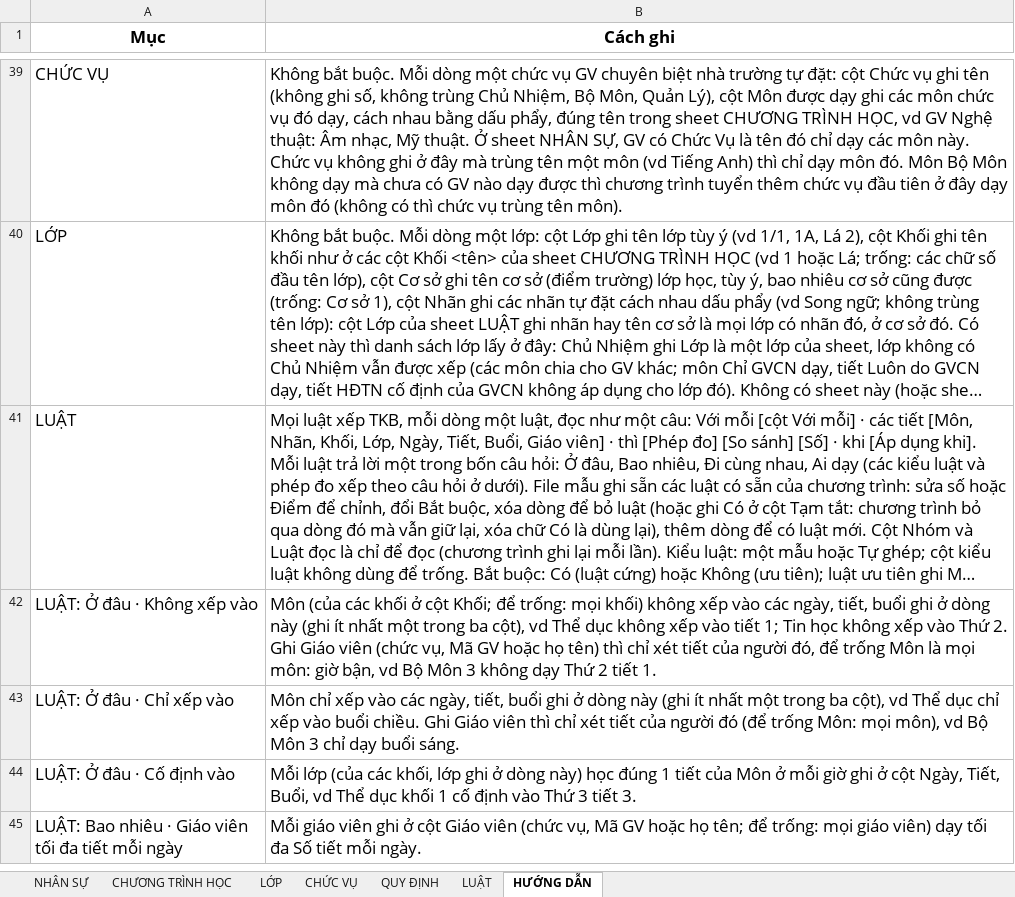
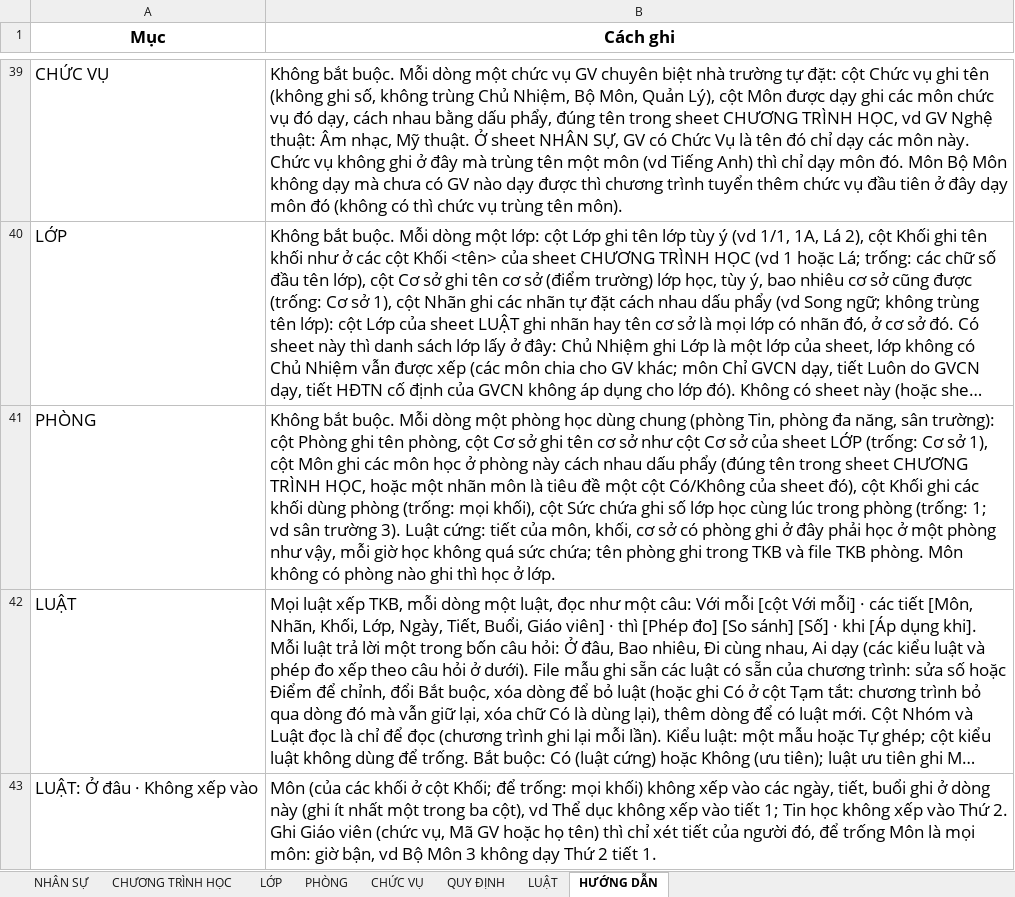
Before and after one commit to Maingochoanglong/TKB, an Excel workbook: data/Input_Template_V8.xlsx, sheet HƯỚNG DẪN, drawn as a sheet; only a part is shown, gaps mark what is left out; the shorter side is filled out with more unchanged rows; long unchanged cells end in …; values as stored, in another font and other column widths than the file's, no borders; the diff names each change by its address in the sheet, - before the commit and + after, or states it on an @@ line.

```diff
--- a/data/Input_Template_V8.xlsx (sheet HƯỚNG DẪN)
+++ b/data/Input_Template_V8.xlsx (sheet HƯỚNG DẪN)
+sheet tab: PHÒNG
+row 41: PHÒNG | Không bắt buộc. Mỗi dòng một phòng học dùng chung (phòng Tin, phòng đa năng, sân trường): cột Phòng ghi tên phòng, cột Cơ sở ghi tên cơ sở như cột Cơ sở của sheet LỚP (trống: Cơ sở 1), cột Môn ghi các môn học ở phòng này cách nhau dấu phẩy (đúng tên trong sheet CHƯƠNG TRÌNH HỌC, hoặc một nhãn môn là tiêu đề một cột Có/Không của sheet đó), cột Khối ghi các khối dùng phòng (trống: mọi khối), cột Sức chứa ghi số lớp học cùng lúc trong phòng (trống: 1; vd sân trường 3). Luật cứng: tiết của môn, khối, cơ sở có phòng ghi ở đây phải học ở một phòng như vậy, mỗi giờ học không quá sức chứa; tên phòng ghi trong TKB và file TKB phòng. Môn không có phòng nào ghi thì học ở lớp.
```
Also changed, not shown: 23 other files.
